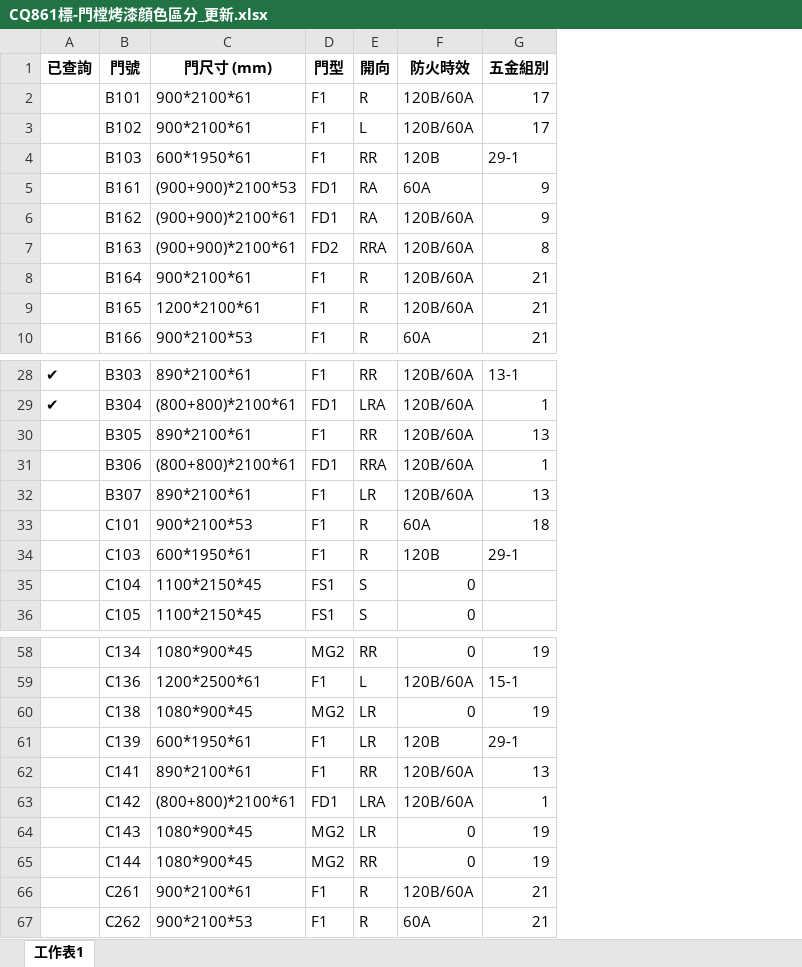
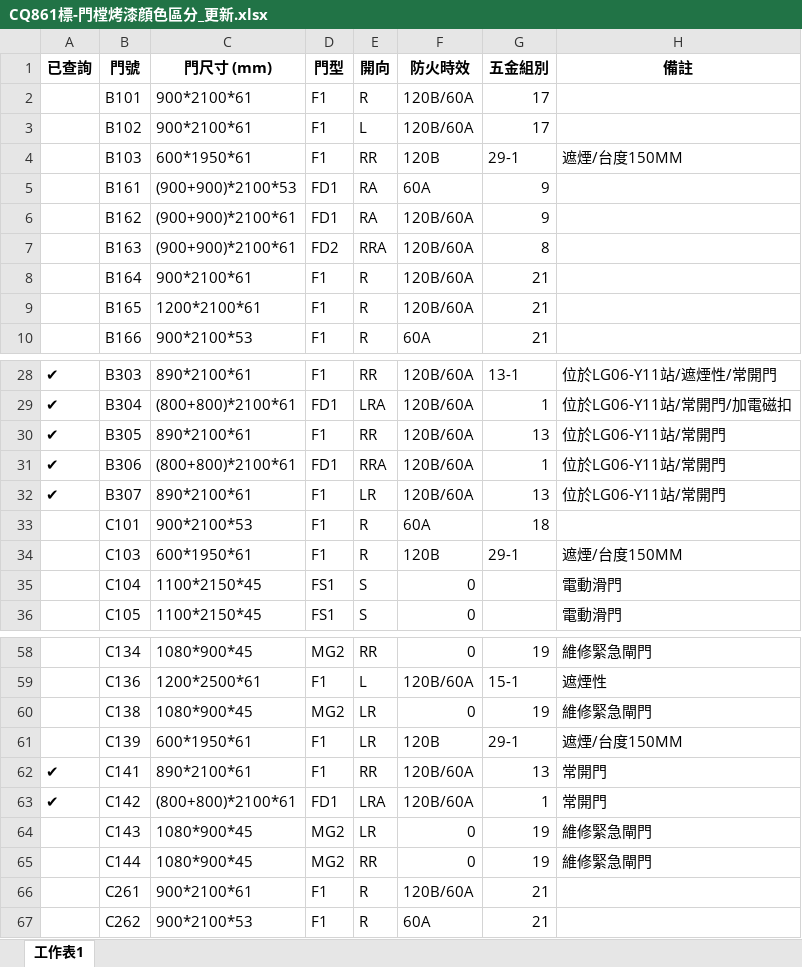
Before and after one commit to bley000/-, an Excel workbook: CQ861標-門樘烤漆顔色區分_更新.xlsx, sheet 工作表1, drawn as a sheet; only a part is shown, gaps mark what is left out; values as stored, in another font and other column widths than the file's, no borders; the diff names each change by its address in the sheet, - before the commit and + after, or states it on an @@ line.

```diff
--- a/CQ861標-門樘烤漆顔色區分_更新.xlsx (sheet 工作表1)
+++ b/CQ861標-門樘烤漆顔色區分_更新.xlsx (sheet 工作表1)
+column H (備註), row 4: 遮煙/台度150MM; rows 28-36: 位於LG06-Y11站/遮煙性/常開門 | 位於LG06-Y11站/常開門/加電磁扣 | 位於LG06-Y11站/常開門 | 位於LG06-Y11站/常開門 | 位於LG06-Y11站/常開門 |  | 遮煙/台度150MM | 電動滑門 | 電動滑門; rows 58-65: 維修緊急閘門 | 遮煙性 | 維修緊急閘門 | 遮煙/台度150MM | 常開門 | 常開門 | 維修緊急閘門 | 維修緊急閘門
-A30:A32 (已查詢): (empty)
+A30:A32 (已查詢): ✔
-A62:A63 (已查詢): (empty)
+A62:A63 (已查詢): ✔
```
Also changed, not shown: CQ861標-門樘烤漆顔色區分.xlsx, 1 other file.
